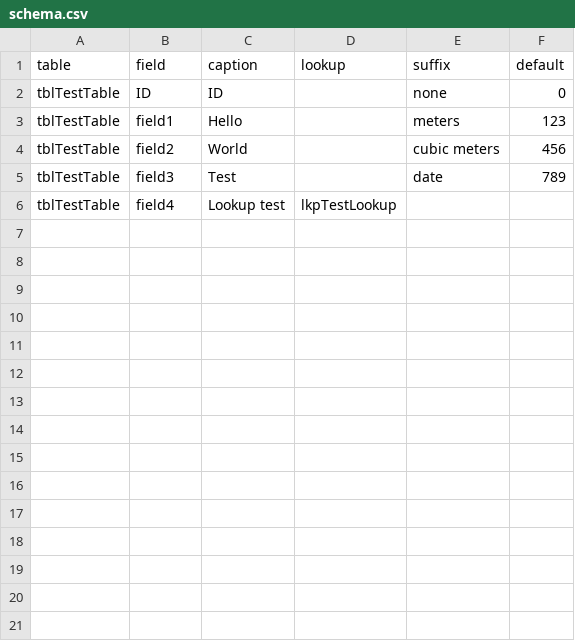
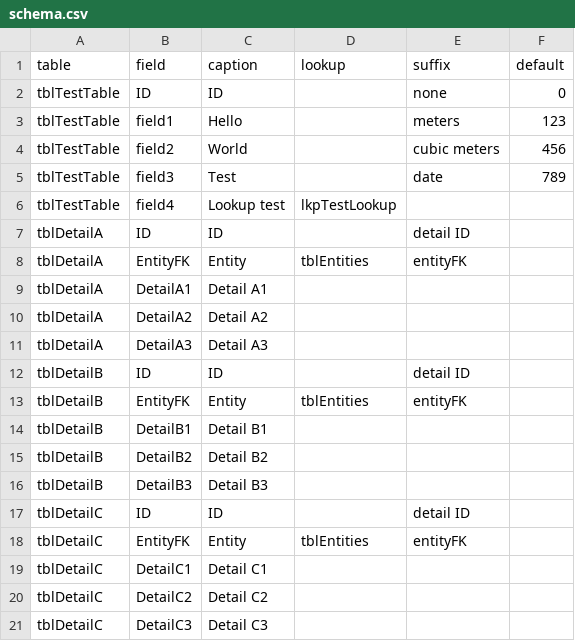
Before and after one commit to ceybers/access-entity-scd-db, a CSV file: schema.csv, drawn as a sheet; the diff names each change by its address in the sheet, - before the commit and + after, or states it on an @@ line.

Commit message:
Entity explorer form added

```diff
--- a/schema.csv
+++ b/schema.csv
+row 7: tblDetailA | ID | ID |  | detail ID
+row 8: tblDetailA | EntityFK | Entity | tblEntities | entityFK
+row 9: tblDetailA | DetailA1 | Detail A1
+row 10: tblDetailA | DetailA2 | Detail A2
+row 11: tblDetailA | DetailA3 | Detail A3
+row 12: tblDetailB | ID | ID |  | detail ID
+row 13: tblDetailB | EntityFK | Entity | tblEntities | entityFK
+row 14: tblDetailB | DetailB1 | Detail B1
+row 15: tblDetailB | DetailB2 | Detail B2
+row 16: tblDetailB | DetailB3 | Detail B3
+row 17: tblDetailC | ID | ID |  | detail ID
+row 18: tblDetailC | EntityFK | Entity | tblEntities | entityFK
+row 19: tblDetailC | DetailC1 | Detail C1
+row 20: tblDetailC | DetailC2 | Detail C2
+row 21: tblDetailC | DetailC3 | Detail C3
```
Also changed, not shown: 8 other files.
